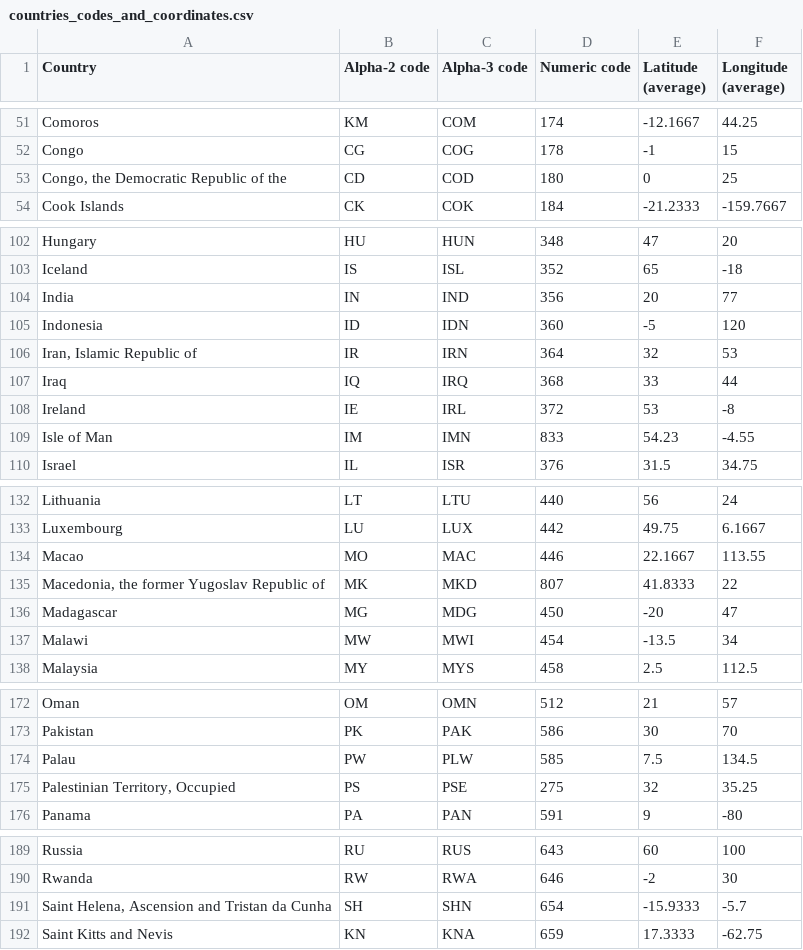
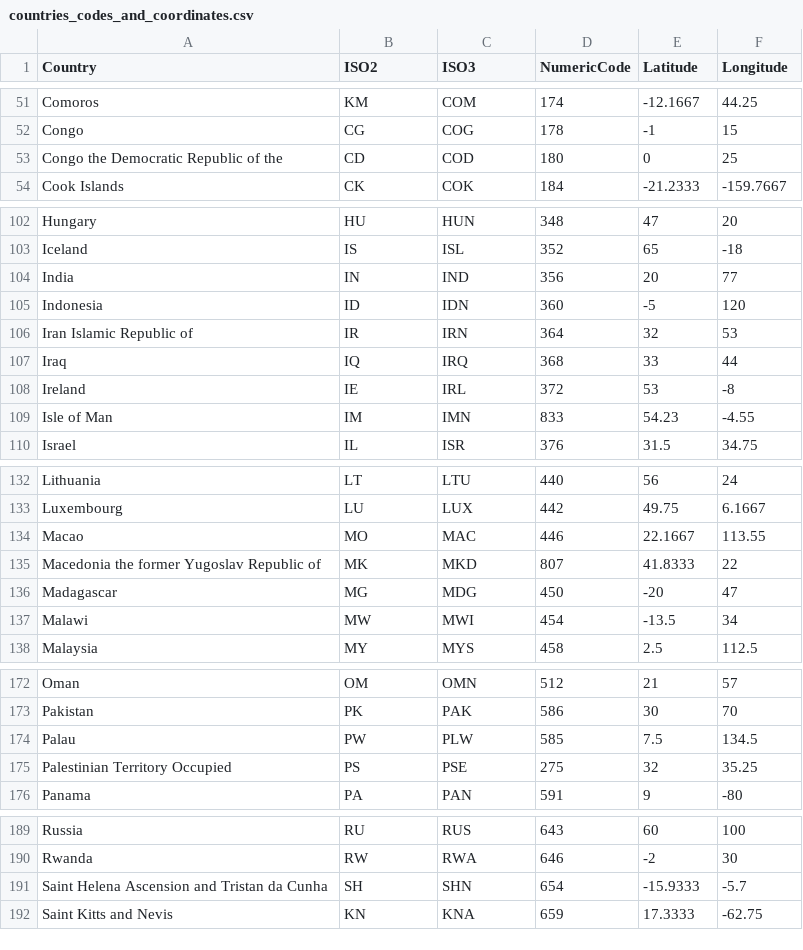
Before and after one commit to julied20/Data-Visualisation-2017, a CSV file: trademap/datasets/countries_codes_and_coordinates.csv, drawn as a sheet; only a part is shown, gaps mark what is left out; the diff covers the shown part only.

```diff
--- a/trademap/datasets/countries_codes_and_coordinates.csv
+++ b/trademap/datasets/countries_codes_and_coordinates.csv
@@ -1 +1 @@
-"Country","Alpha-2 code","Alpha-3 code","Numeric code","Latitude (average)","Longitude (average)"
+Country,ISO2,ISO3,NumericCode,Latitude,Longitude
@@ -53 +53 @@
-"Congo, the Democratic Republic of the", "CD", "COD", "180", "0", "25"
+Congo the Democratic Republic of the,CD,COD,180,0,25
@@ -106 +106 @@
-"Iran, Islamic Republic of", "IR", "IRN", "364", "32", "53"
+Iran Islamic Republic of,IR,IRN,364,32,53
@@ -135 +135 @@
-"Macedonia, the former Yugoslav Republic of", "MK", "MKD", "807", "41.8333", "22"
+Macedonia the former Yugoslav Republic of,MK,MKD,807,41.8333,22
@@ -175 +175 @@
-"Palestinian Territory, Occupied", "PS", "PSE", "275", "32", "35.25"
+Palestinian Territory Occupied,PS,PSE,275,32,35.25
@@ -191 +191 @@
-"Saint Helena, Ascension and Tristan da Cunha", "SH", "SHN", "654", "-15.9333", "-5.7"
+Saint Helena Ascension and Tristan da Cunha,SH,SHN,654,-15.9333,-5.7
```
Also changed, not shown: 10 edited cells elsewhere in this file, 3 other files.
